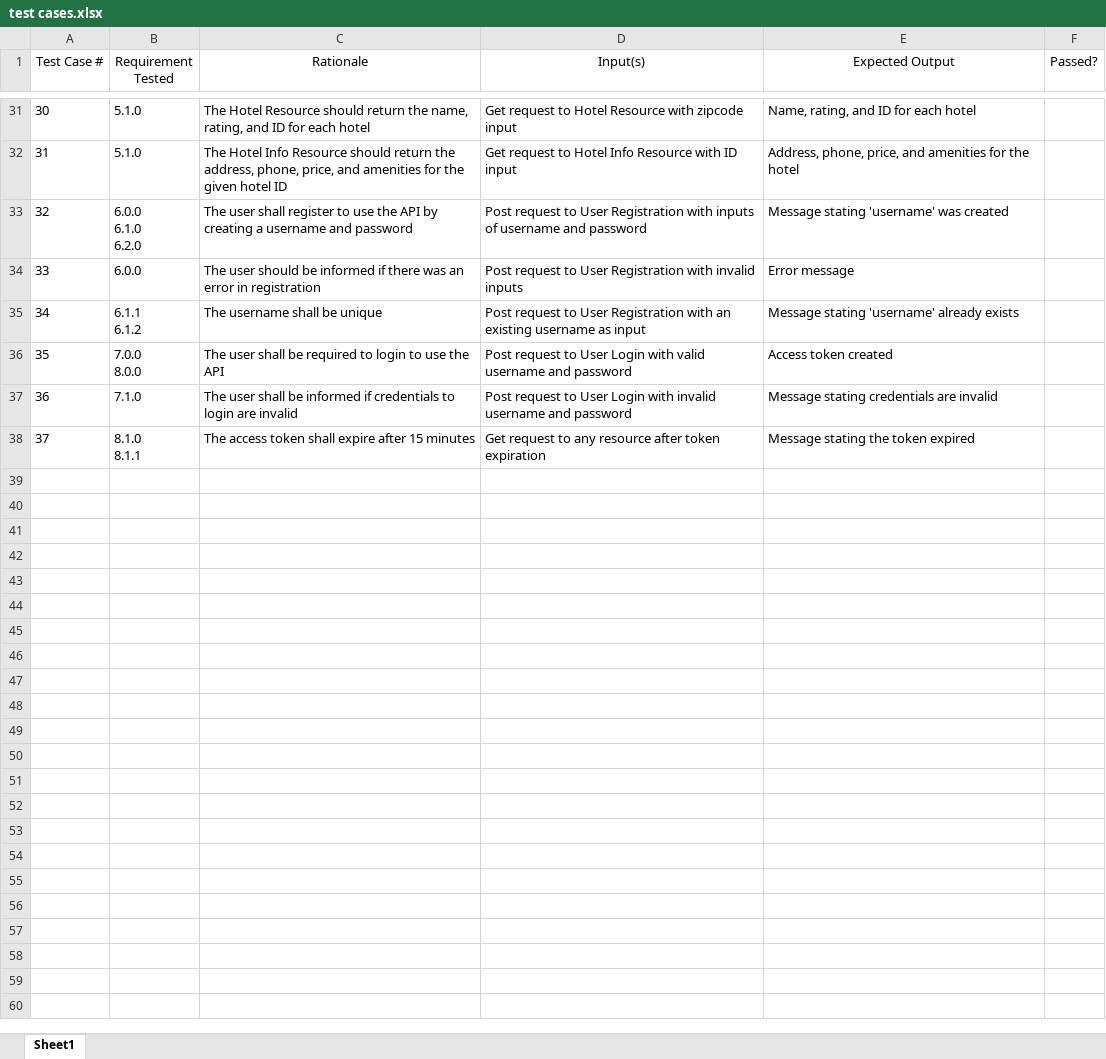
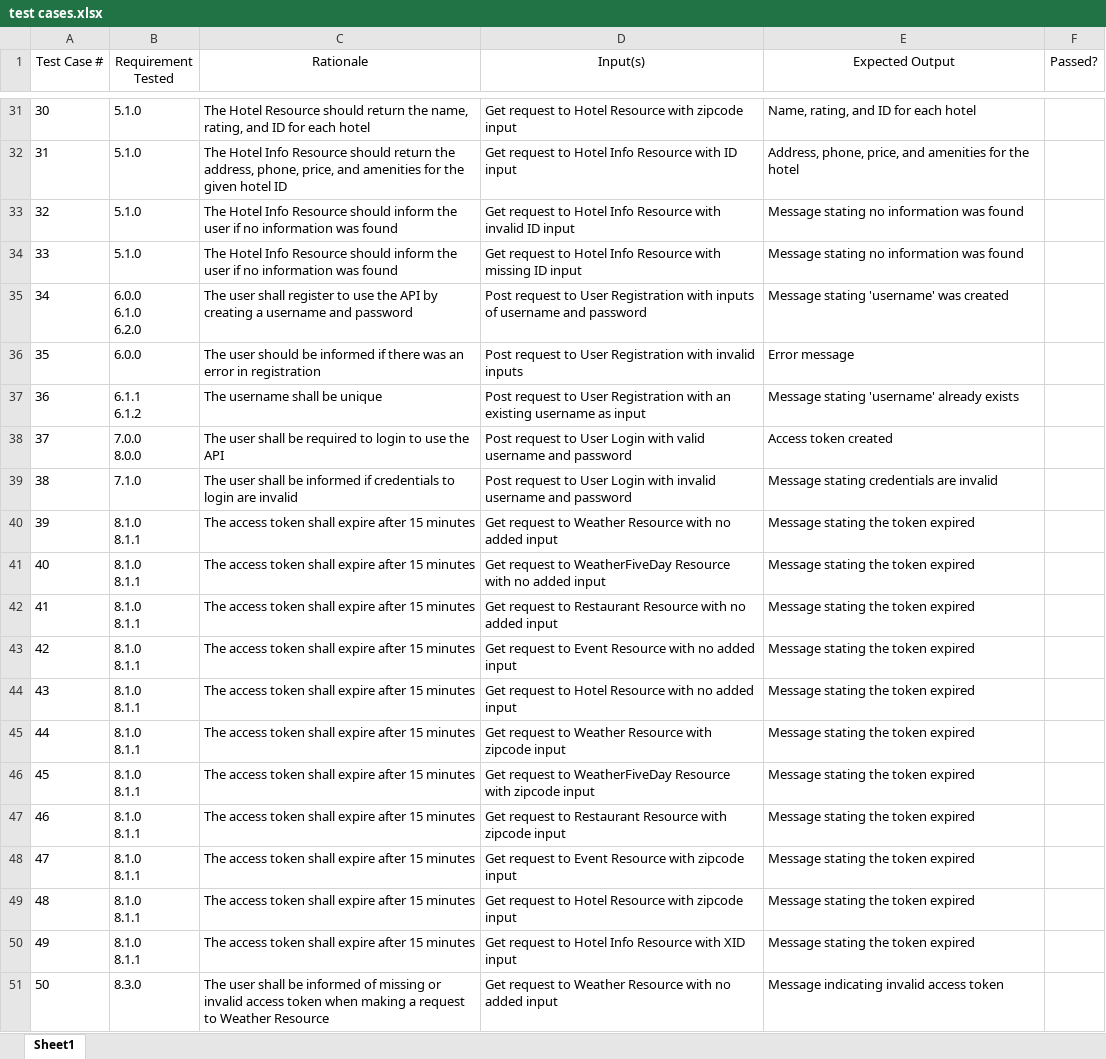
Before and after one commit to yourFriendWes/csc-478-cap, an Excel workbook: docs/test cases.xlsx, sheet Sheet1, drawn as a sheet; only a part is shown, gaps mark what is left out; values as stored, in another font and other column widths than the file's, no borders; addresses are those after the commit; ↵ is a line break in a cell; the diff covers the shown part only; the diff names each change by its address in the sheet, - before the commit and + after, or states it on an @@ line.

Commit message:
Add files via upload

```diff
--- a/docs/test cases.xlsx (sheet Sheet1)
+++ b/docs/test cases.xlsx (sheet Sheet1)
+row 33: 32 | 5.1.0 | The Hotel Info Resource should inform the user if no information was found | Get request to Hotel Info Resource with invalid ID input | Message stating no information was found
+row 34: 33 | 5.1.0 | The Hotel Info Resource should inform the user if no information was found | Get request to Hotel Info Resource with missing ID input | Message stating no information was found
@@ column A (Test Case #) renumbered between rows 35 and 40 @@
-D40 (Input(s)): …request to any resource after token expiration
+D40 (Input(s)): …request to Weather Resource with no added input
+row 41: 40 | 8.1.0 ↵ 8.1.1 | The access token shall expire after 15 minutes | Get request to WeatherFiveDay Resource with no added input | Message stating the token expired
+row 42: 41 | 8.1.0 ↵ 8.1.1 | The access token shall expire after 15 minutes | Get request to Restaurant Resource with no added input | Message stating the token expired
+row 43: 42 | 8.1.0 ↵ 8.1.1 | The access token shall expire after 15 minutes | Get request to Event Resource with no added input | Message stating the token expired
+row 44: 43 | 8.1.0 ↵ 8.1.1 | The access token shall expire after 15 minutes | Get request to Hotel Resource with no added input | Message stating the token expired
+row 45: 44 | 8.1.0 ↵ 8.1.1 | The access token shall expire after 15 minutes | Get request to Weather Resource with zipcode input | Message stating the token expired
+row 46: 45 | 8.1.0 ↵ 8.1.1 | The access token shall expire after 15 minutes | Get request to WeatherFiveDay Resource with zipcode input | Message stating the token expired
+row 47: 46 | 8.1.0 ↵ 8.1.1 | The access token shall expire after 15 minutes | Get request to Restaurant Resource with zipcode input | Message stating the token expired
+row 48: 47 | 8.1.0 ↵ 8.1.1 | The access token shall expire after 15 minutes | Get request to Event Resource with zipcode input | Message stating the token expired
+row 49: 48 | 8.1.0 ↵ 8.1.1 | The access token shall expire after 15 minutes | Get request to Hotel Resource with zipcode input | Message stating the token expired
+row 50: 49 | 8.1.0 ↵ 8.1.1 | The access token shall expire after 15 minutes | Get request to Hotel Info Resource with XID input | Message stating the token expired
+row 51: 50 | 8.3.0 | The user shall be informed of missing or invalid access token when making a request to Weather Resource | Get request to Weather Resource with no added input | Message indicating invalid access token
```
Also changed, not shown: 10 added rows elsewhere in this sheet.
